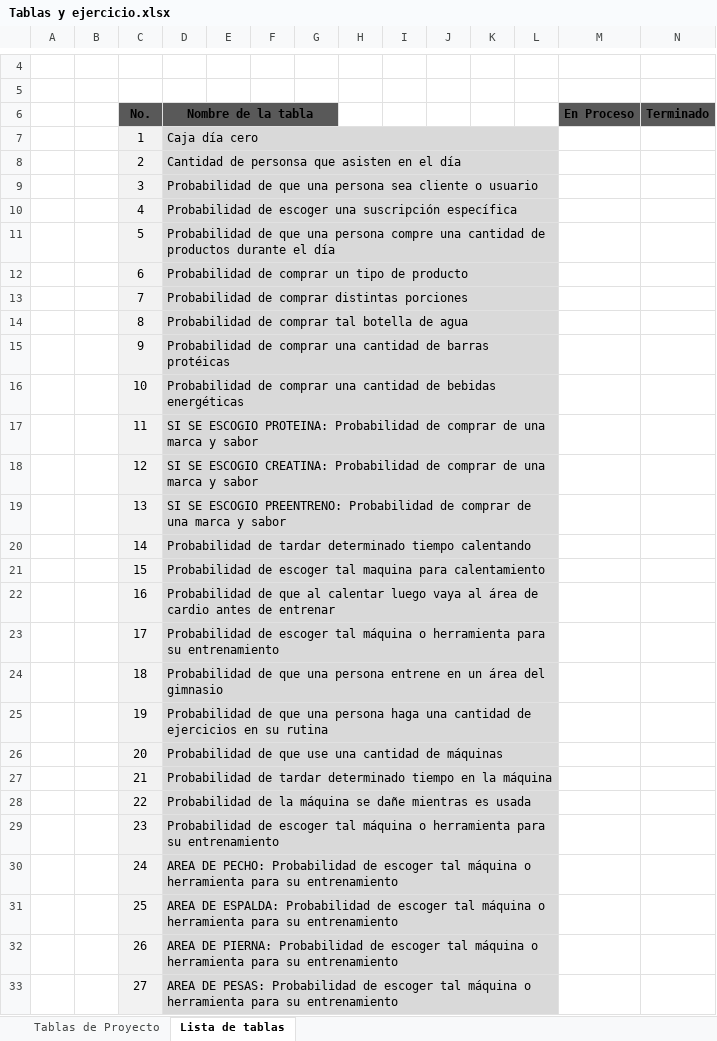
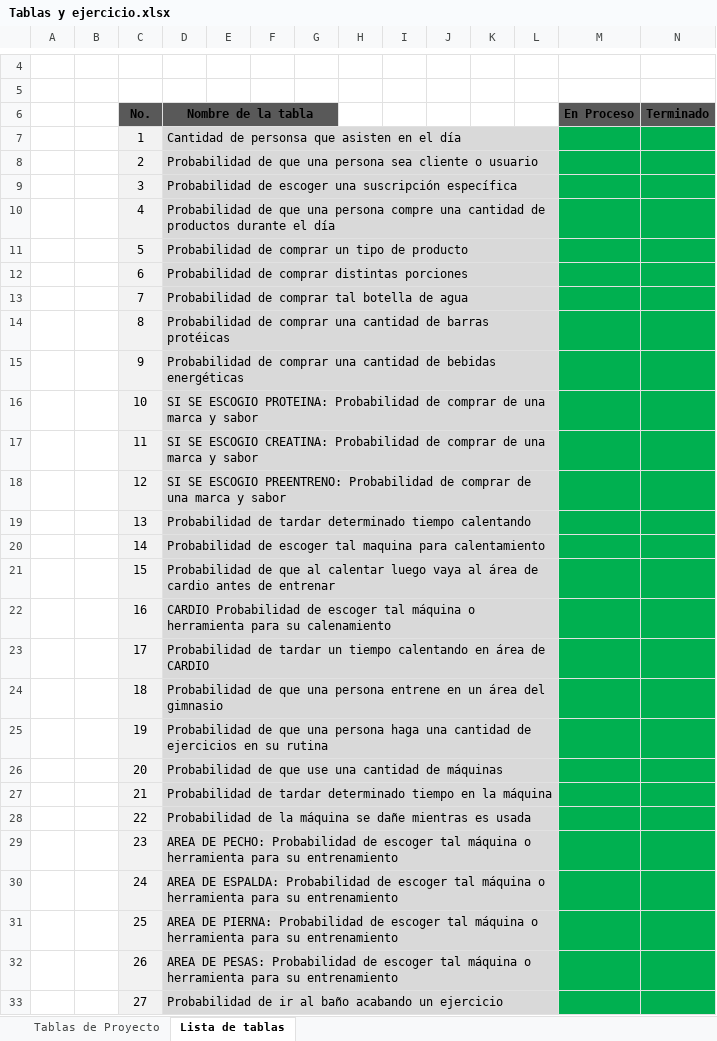
Before and after one commit to luishmn/GymSimulator, an Excel workbook: Documents/Tablas y ejercicio.xlsx, sheet Lista de tablas, drawn as a sheet; only a part is shown, gaps mark what is left out; values as stored, in another font and other column widths than the file's, no borders; the diff covers the shown part only; the diff names each change by its address in the sheet, - before the commit and + after, or states it on an @@ line.

```diff
--- a/Documents/Tablas y ejercicio.xlsx (sheet Lista de tablas)
+++ b/Documents/Tablas y ejercicio.xlsx (sheet Lista de tablas)
-D7 (Nombre de la tabla): Caja día cero
+D7 (Nombre de la tabla): Cantidad de personsa que asisten en el día
-M7:N33 fill: none
+M7:N33 fill: #00B050
-D8 (Nombre de la tabla): Cantidad de personsa que asisten en el día
+D8 (Nombre de la tabla): Probabilidad de que una persona sea cliente o usuario
-D9 (Nombre de la tabla): Probabilidad de que una persona sea cliente o usuario
+D9 (Nombre de la tabla): Probabilidad de escoger una suscripción específica
-D10 (Nombre de la tabla): Probabilidad de escoger una suscripción específica
+D10 (Nombre de la tabla): Probabilidad de que una persona compre una cantidad de productos durante el día
-D11 (Nombre de la tabla): Probabilidad de que una persona compre una cantidad de productos durante el día
+D11 (Nombre de la tabla): Probabilidad de comprar un tipo de producto
-D12 (Nombre de la tabla): Probabilidad de comprar un tipo de producto
+D12 (Nombre de la tabla): Probabilidad de comprar distintas porciones
-D13 (Nombre de la tabla): Probabilidad de comprar distintas porciones
+D13 (Nombre de la tabla): Probabilidad de comprar tal botella de agua
-D14 (Nombre de la tabla): …de comprar tal botella de agua
+D14 (Nombre de la tabla): …de comprar una cantidad de barras protéicas
-D15 (Nombre de la tabla): …cantidad de barras protéicas
+D15 (Nombre de la tabla): …cantidad de bebidas energéticas
-D16 (Nombre de la tabla): Probabilidad de comprar una cantidad de bebidas energéticas
+D16 (Nombre de la tabla): SI SE ESCOGIO PROTEINA: Probabilidad de comprar de una marca y sabor
-D17 (Nombre de la tabla): …SE ESCOGIO PROTEINA: Probabilidad de…
+D17 (Nombre de la tabla): …SE ESCOGIO CREATINA: Probabilidad de…
-D18 (Nombre de la tabla): …SE ESCOGIO CREATINA: Probabilidad de…
+D18 (Nombre de la tabla): …SE ESCOGIO PREENTRENO: Probabilidad de…
-D19 (Nombre de la tabla): SI SE ESCOGIO PREENTRENO: Probabilidad de comprar de una marca y sabor
+D19 (Nombre de la tabla): Probabilidad de tardar determinado tiempo calentando
-D20 (Nombre de la tabla): Probabilidad de tardar determinado tiempo calentando
+D20 (Nombre de la tabla): Probabilidad de escoger tal maquina para calentamiento
-D21 (Nombre de la tabla): Probabilidad de escoger tal maquina para calentamiento
+D21 (Nombre de la tabla): Probabilidad de que al calentar luego vaya al área de cardio antes de entrenar
-D22 (Nombre de la tabla): Probabilidad de que al calentar luego vaya al área de cardio antes de entrenar
+D22 (Nombre de la tabla): CARDIO Probabilidad de escoger tal máquina o herramienta para su calenamiento
-D23 (Nombre de la tabla): Probabilidad de escoger tal máquina o herramienta para su entrenamiento
+D23 (Nombre de la tabla): Probabilidad de tardar un tiempo calentando en área de CARDIO
-D29 (Nombre de la tabla): Probabilidad de…
+D29 (Nombre de la tabla): AREA DE PECHO: Probabilidad de…
-D30 (Nombre de la tabla): AREA DE PECHO: Probabilidad de…
+D30 (Nombre de la tabla): AREA DE ESPALDA: Probabilidad de…
-D31 (Nombre de la tabla): AREA DE ESPALDA: Probabilidad de…
+D31 (Nombre de la tabla): AREA DE PIERNA: Probabilidad de…
-D32 (Nombre de la tabla): AREA DE PIERNA: Probabilidad de…
+D32 (Nombre de la tabla): AREA DE PESAS: Probabilidad de…
-D33 (Nombre de la tabla): AREA DE PESAS: Probabilidad de escoger tal máquina o herramienta para su entrenamiento
+D33 (Nombre de la tabla): Probabilidad de ir al baño acabando un ejercicio
```
Also changed, not shown: 1 removed row, 7 edited cells and cell formats elsewhere in this sheet, sheet Tablas de Proyecto, 22 other files.
